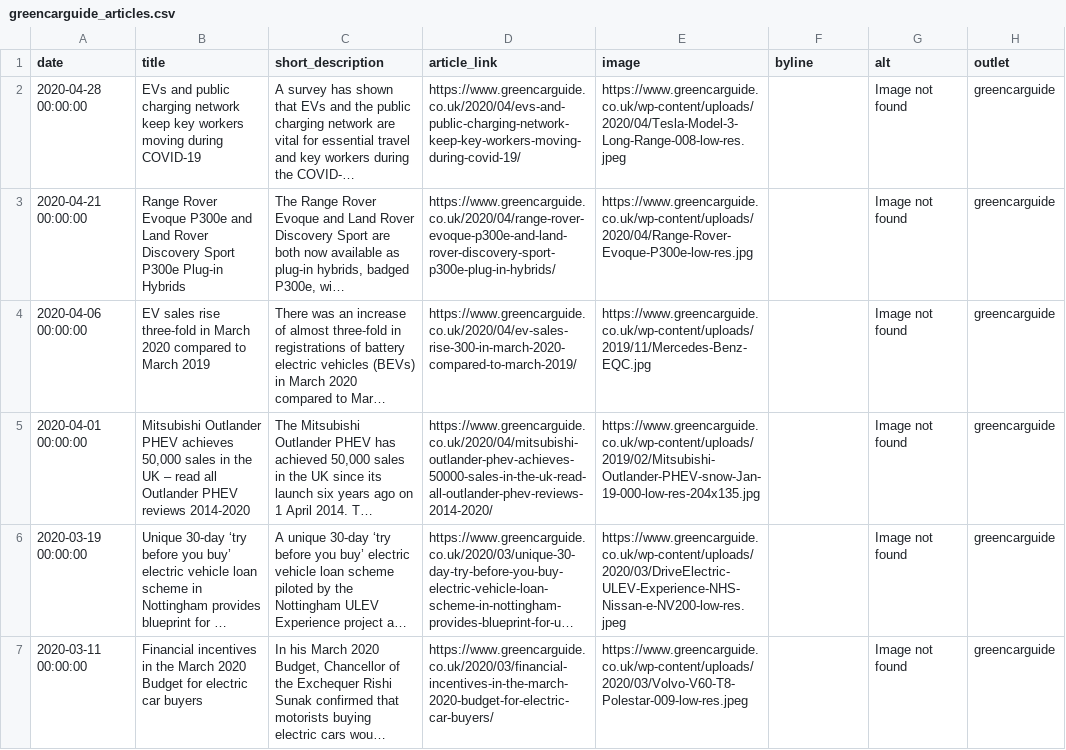
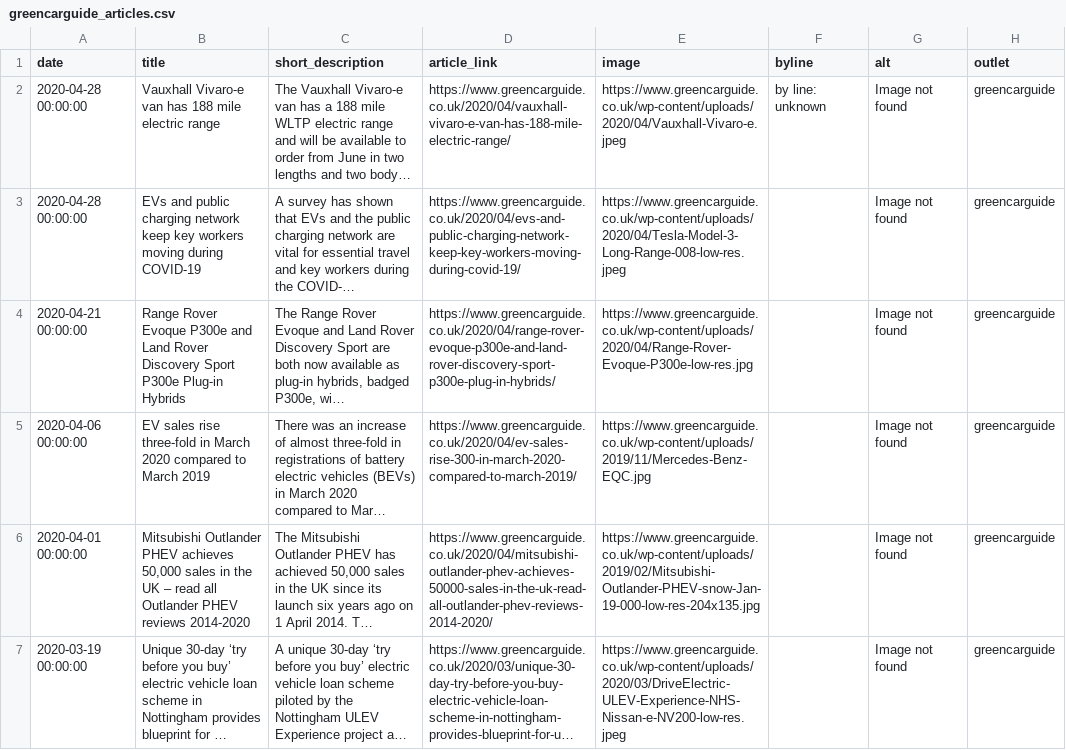
Before and after one commit to John-Silvester/EVNews, a CSV file: greencarguide_articles.csv, drawn as a sheet; only a part is shown; the shorter side is filled out with more unchanged rows; long unchanged cells end in …; the diff names each change by its address in the sheet, - before the commit and + after, or states it on an @@ line.

```diff
--- a/greencarguide_articles.csv
+++ b/greencarguide_articles.csv
+row 2: 2020-04-28 00:00:00 | Vauxhall Vivaro-e van has 188 mile electric range | The Vauxhall Vivaro-e van has a 188 mile WLTP electric range and will be available to order from June in two lengths and two body… | https://www.greencarguide.co.uk/2020/04/vauxhall-vivaro-e-van-has-188-mile-electric-range/ | https://www.greencarguide.co.uk/wp-content/uploads/2020/04/Vauxhall-Vivaro-e.jpeg | by line: unknown | Image not found | greencarguide
```
Also changed, not shown: electrive_articles.csv, greencarreports_articles.csv, 6 other files.
